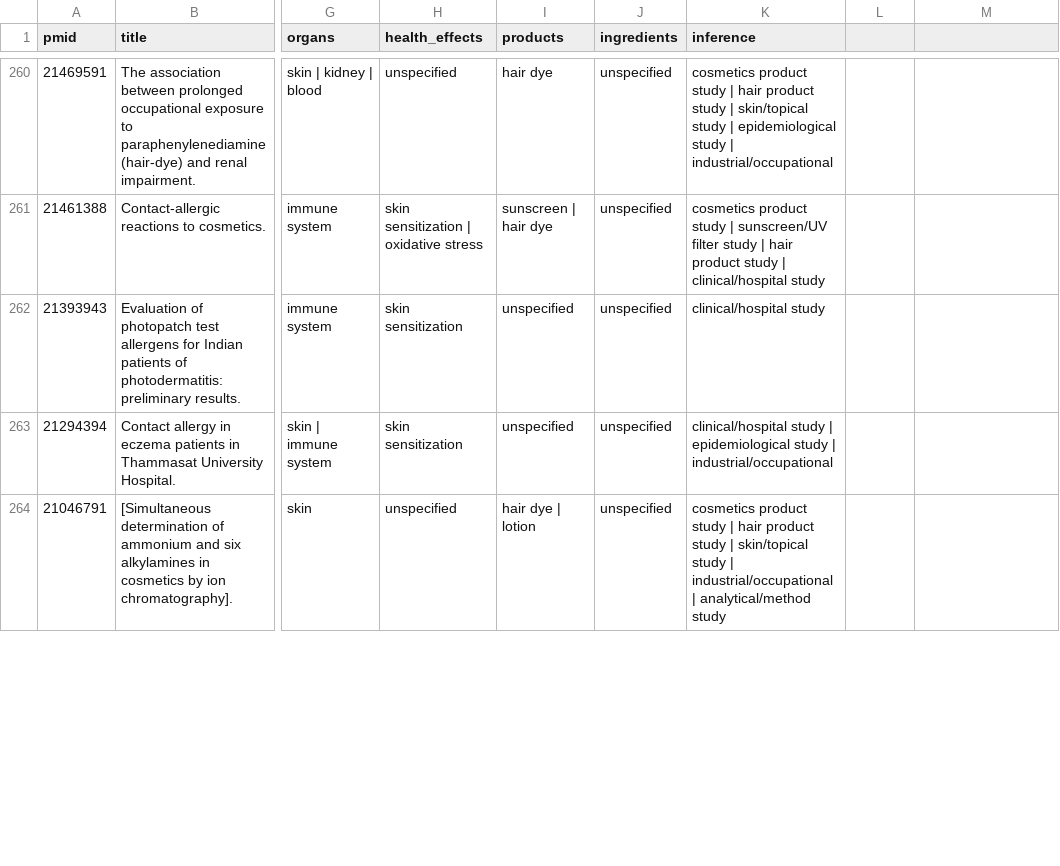
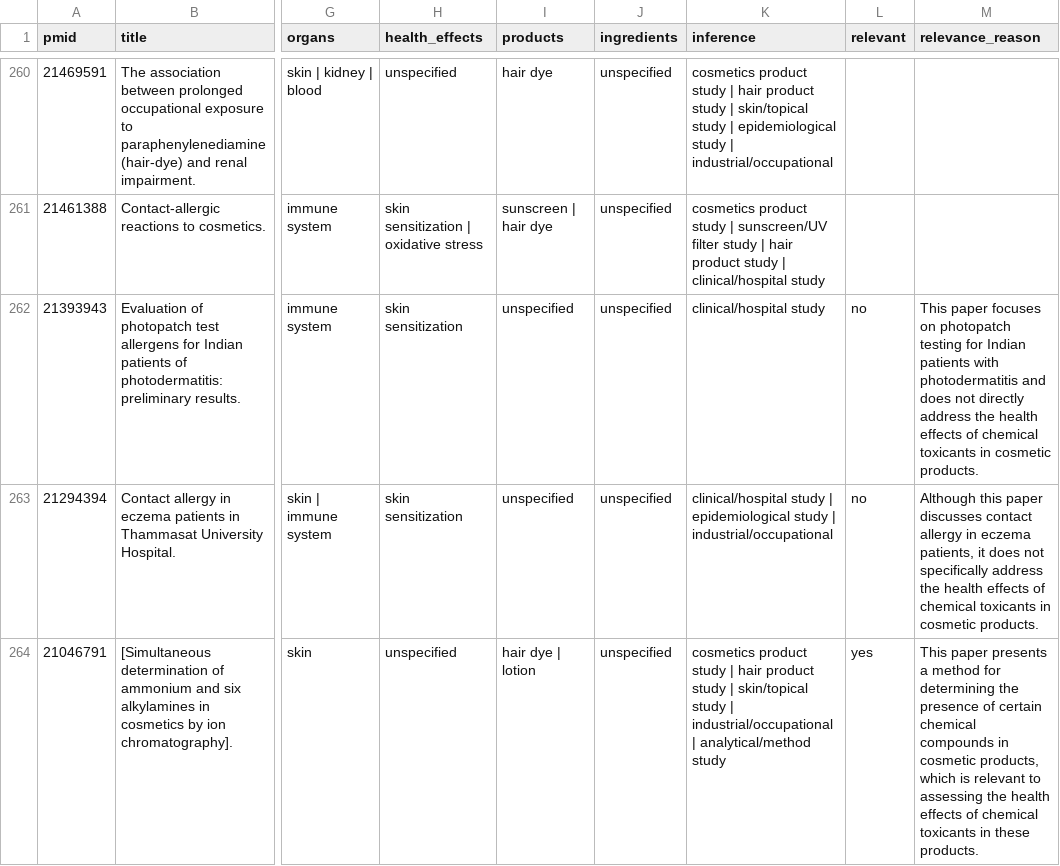
Before and after one commit to CuriousHamza/CosmoTox, a CSV file: database/pubmed_coal_tar.csv, drawn as a sheet; only a part is shown, gaps mark what is left out; the diff covers the shown part only; the diff names each change by its address in the sheet, - before the commit and + after, or states it on an @@ line.

```diff
--- a/database/pubmed_coal_tar.csv
+++ b/database/pubmed_coal_tar.csv
-L1: (empty)
+L1: relevant
-M1: (empty)
+M1: relevance_reason
-L262:L263 (relevant): (empty)
+L262:L263 (relevant): no
-M262 (relevance_reason): (empty)
+M262 (relevance_reason): This paper focuses on photopatch testing for Indian patients with photodermatitis and does not directly address the health effects of chemical toxicants in cosmetic products.
-M263 (relevance_reason): (empty)
+M263 (relevance_reason): Although this paper discusses contact allergy in eczema patients, it does not specifically address the health effects of chemical toxicants in cosmetic products.
-L264 (relevant): (empty)
+L264 (relevant): yes
-M264 (relevance_reason): (empty)
+M264 (relevance_reason): This paper presents a method for determining the presence of certain chemical compounds in cosmetic products, which is relevant to assessing the health effects of chemical toxicants in these products.
```
Also changed, not shown: 4 edited cells elsewhere in this file, database/pubmed_bha_bht.csv, database/pubmed_ethanolamines.csv, 14 other files.
